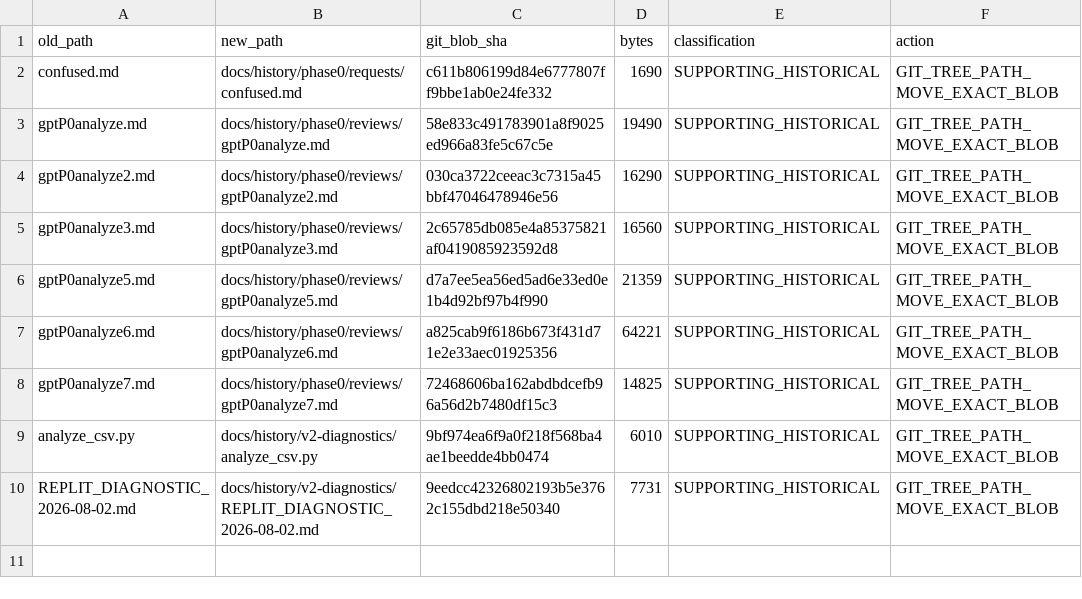
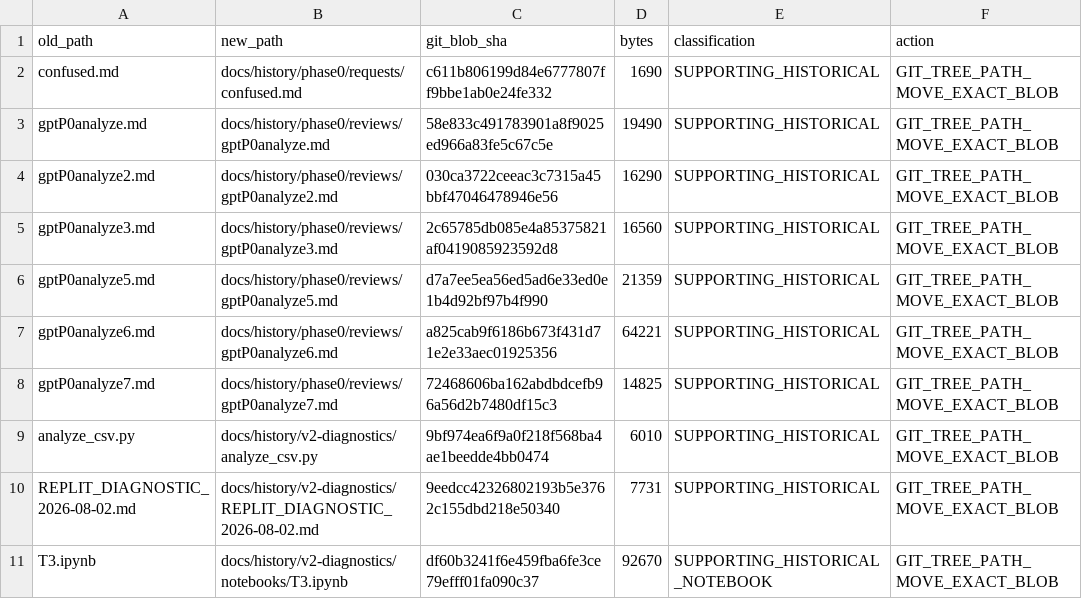
Before and after one commit to HKcode22/ReplitTranvr, a CSV file: docs/repository-maintenance/manifests/2026-10-15_WAVEA_ROOT_HISTORY_MOVES.csv, drawn as a sheet.

Commit message:
chore(repo): archive historic V2 ML notebook unchanged and guard ten blob identities

```diff
--- a/docs/repository-maintenance/manifests/2026-10-15_WAVEA_ROOT_HISTORY_MOVES.csv
+++ b/docs/repository-maintenance/manifests/2026-10-15_WAVEA_ROOT_HISTORY_MOVES.csv
@@ -10 +10,2 @@ old_path,new_path,git_blob_sha,bytes,classification,action
 "REPLIT_DIAGNOSTIC_2026-08-02.md","docs/history/v2-diagnostics/REPLIT_DIAGNOSTIC_2026-08-02.md","9eedcc42326802193b5e3762c155dbd218e50340",7731,"SUPPORTING_HISTORICAL","GIT_TREE_PATH_MOVE_EXACT_BLOB"
+"T3.ipynb","docs/history/v2-diagnostics/notebooks/T3.ipynb","df60b3241f6e459fba6fe3ce79efff01fa090c37",92670,"SUPPORTING_HISTORICAL_NOTEBOOK","GIT_TREE_PATH_MOVE_EXACT_BLOB"
```
Also changed, not shown: 8 other files.
